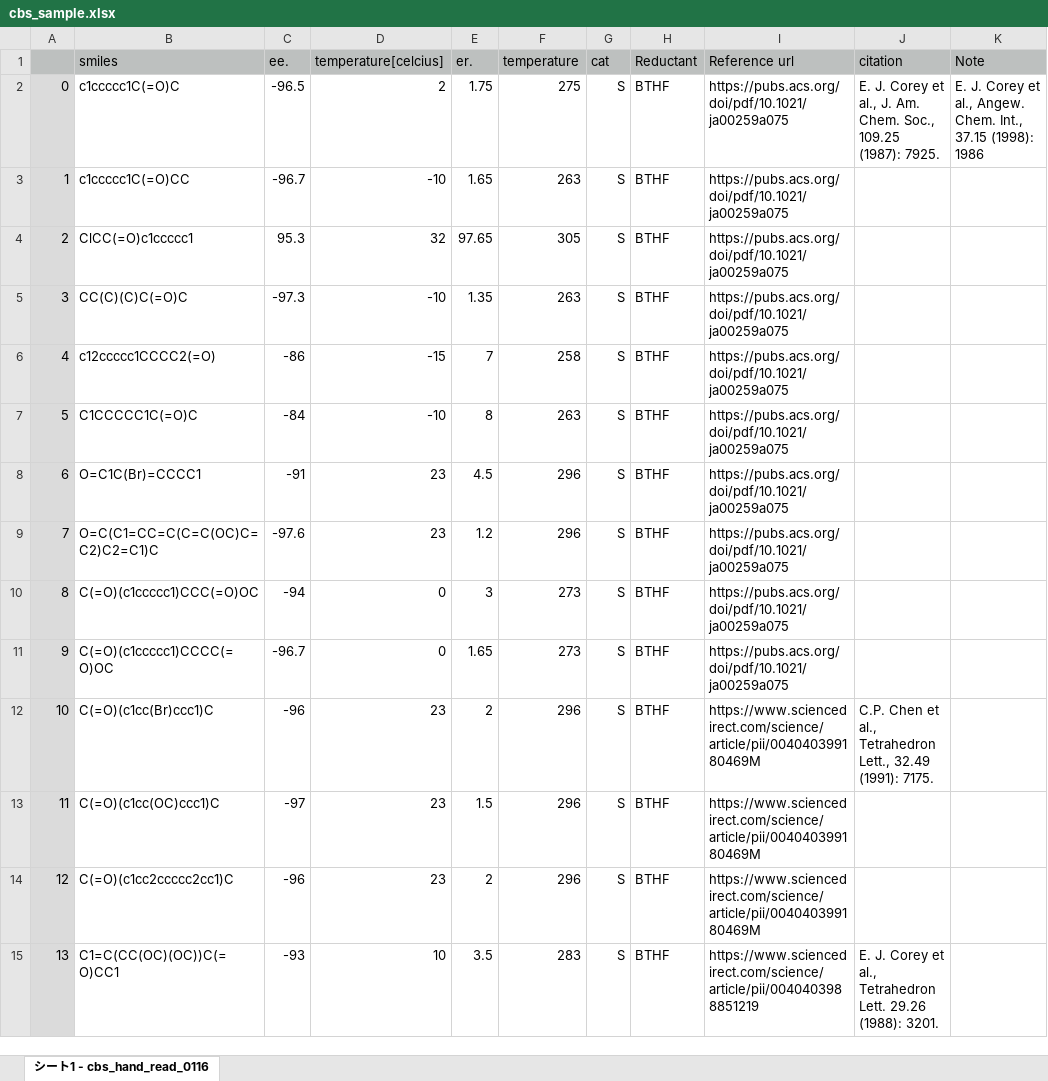
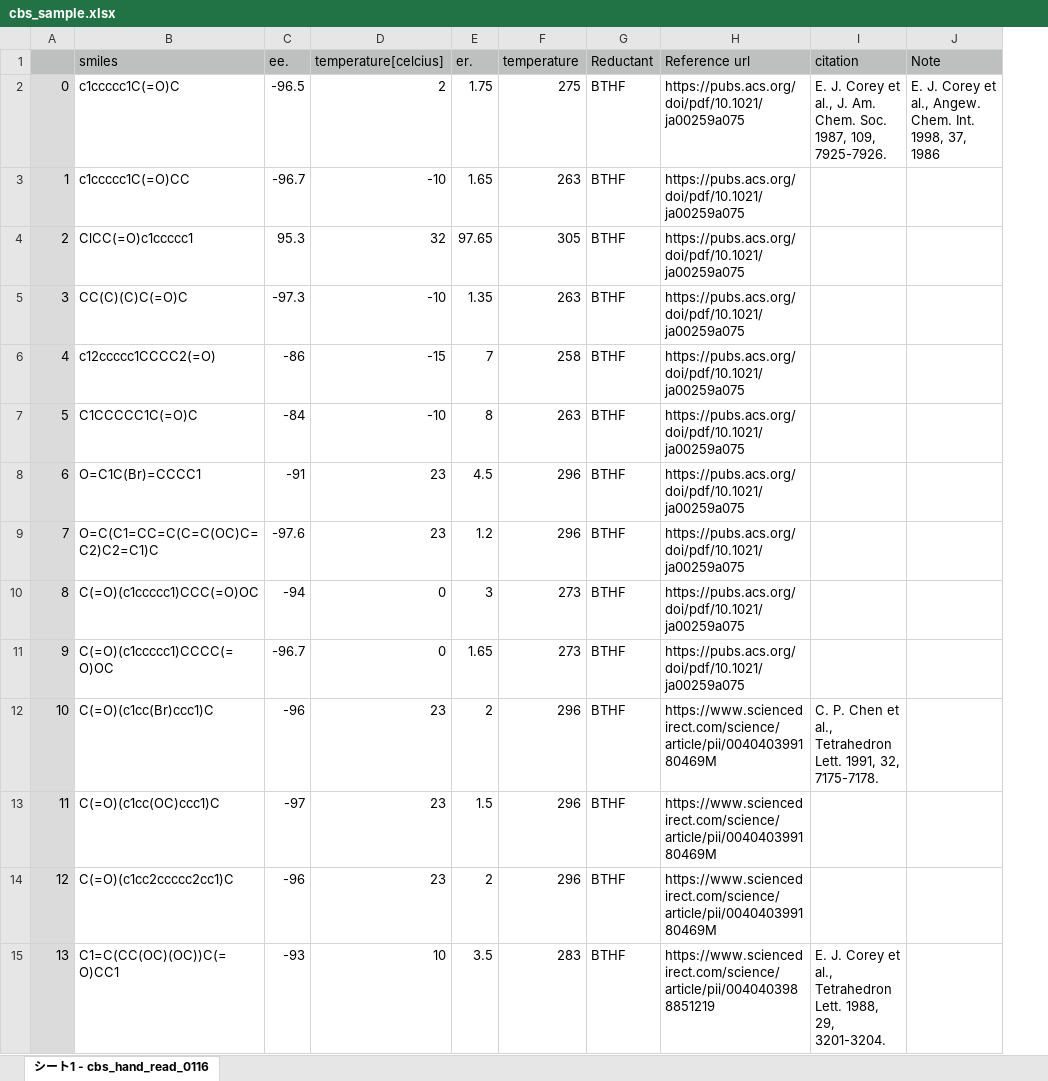
Before and after one commit to poclab-web/eCoMFA, an Excel workbook: sampledata/cbs_sample.xlsx, sheet シート1 - cbs_hand_read_0116, drawn as a sheet; only a part is shown; values as stored, in another font and other column widths than the file's, no borders; removed rows and columns are numbered as before the commit, all else as after; the diff covers the shown part only; the diff names each change by its address in the sheet, - before the commit and + after, or states it on an @@ line.

```diff
--- a/sampledata/cbs_sample.xlsx (sheet シート1 - cbs_hand_read_0116)
+++ b/sampledata/cbs_sample.xlsx (sheet シート1 - cbs_hand_read_0116)
-column G (cat), rows 2-15: all S
-I2 (citation): …Am. Chem. Soc., 109.25 (1987): 7925.
+I2 (citation): …Am. Chem. Soc. 1987, 109, 7925-7926.
-J2 (Note): …Angew. Chem. Int., 37.15 (1998): 1986
+J2 (Note): …Angew. Chem. Int. 1998, 37, 1986
-I12 (citation): C.P. Chen et al., Tetrahedron Lett., 32.49 (1991): 7175.
+I12 (citation): C. P. Chen et al., Tetrahedron Lett. 1991, 32, 7175-7178.
-I15 (citation): …Tetrahedron Lett. 29.26 (1988): 3201.
+I15 (citation): …Tetrahedron Lett. 1988, 29, 3201-3204.
```
Also changed, not shown: 38 edited cells and cell formats elsewhere in this sheet, sampledata/DIP-chloride_sample.xlsx, sampledata/RuSS_sample.xlsx, 8 other files.
